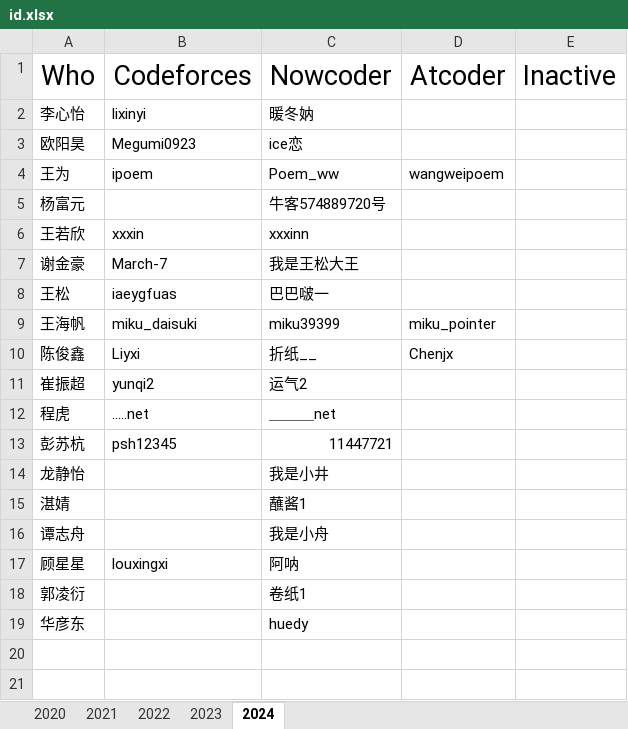
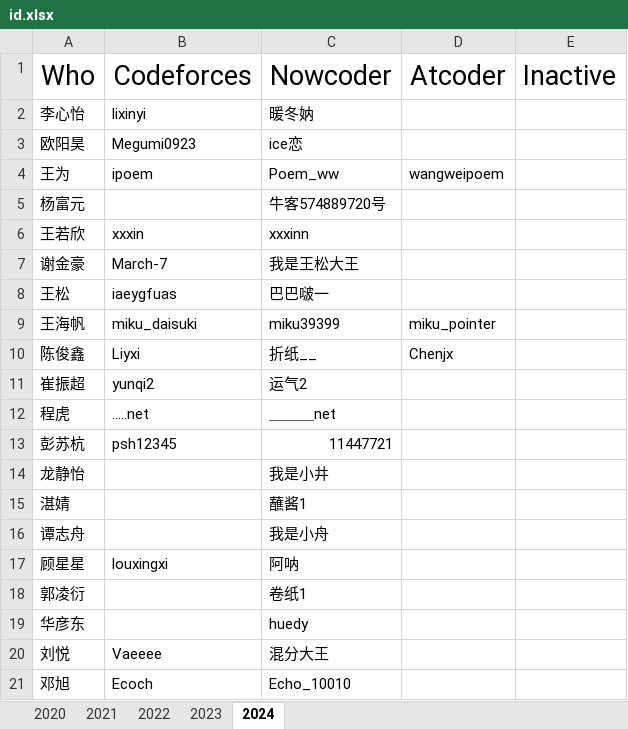
Before and after one commit to HNIST-ACM/HNIST-ACM, an Excel workbook: info/id.xlsx, sheet 2024, drawn as a sheet; values as stored, in another font and other column widths than the file's, no borders; the diff names each change by its address in the sheet, - before the commit and + after, or states it on an @@ line.

Commit message:
id更新(2025.7.1)

```diff
--- a/info/id.xlsx (sheet 2024)
+++ b/info/id.xlsx (sheet 2024)
+row 20: 刘悦 | Vaeeee | 混分大王
+row 21: 邓旭 | Ecoch | Echo_10010
```
